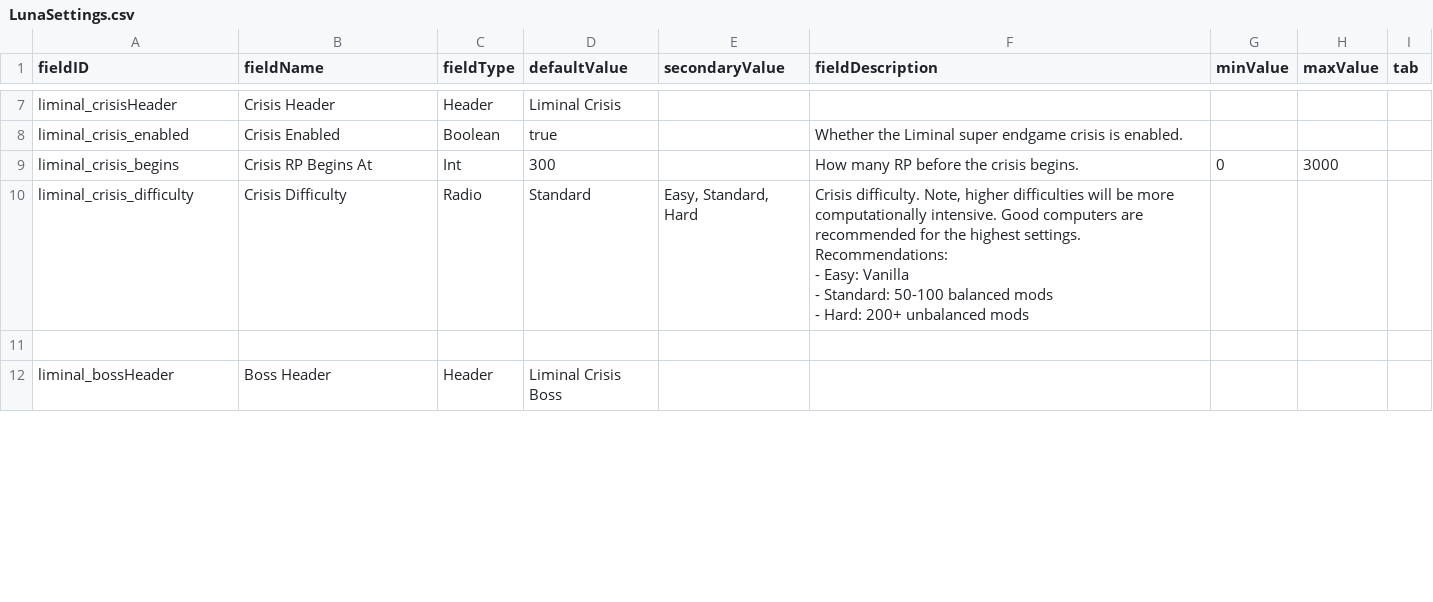
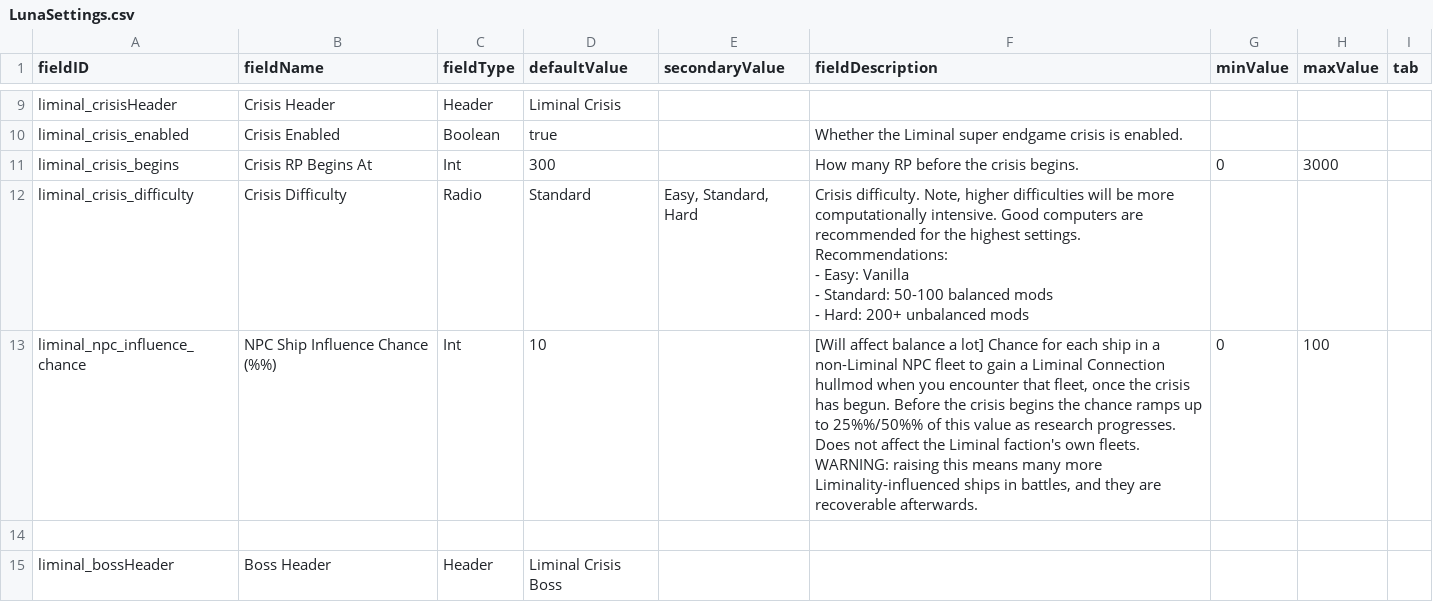
Before and after one commit to mamick2006/liminal, a CSV file: data/config/LunaSettings.csv, drawn as a sheet; only a part is shown, gaps mark what is left out; the diff covers the shown part only.

```diff
--- a/data/config/LunaSettings.csv
+++ b/data/config/LunaSettings.csv
@@ -13,2 +15,3 @@ liminal_crisis_difficulty,Crisis Difficulty,Radio,Standard,"Easy, Standard, Hard
 - Hard: 200+ unbalanced mods",,,
+liminal_npc_influence_chance,NPC Ship Influence Chance (%%),Int,10,,"[Will affect balance a lot] Chance for each ship in a non-Liminal NPC fleet to gain a Liminal Connection hullmod when you encounter that fleet, once the crisis has begun. Before the crisis begins the chance ramps up to 25%%/50%% of this value as research progresses. Does not affect the Liminal faction's own fleets. WARNING: raising this means many more Liminality-influenced ships in battles, and they are recoverable afterwards.",0,100,
 ,,,,,,,,
```
Also changed, not shown: 2 added rows and 4 edited cells elsewhere in this file, data/campaign/market_conditions.csv, data/campaign/rules.csv, 25 other files.
